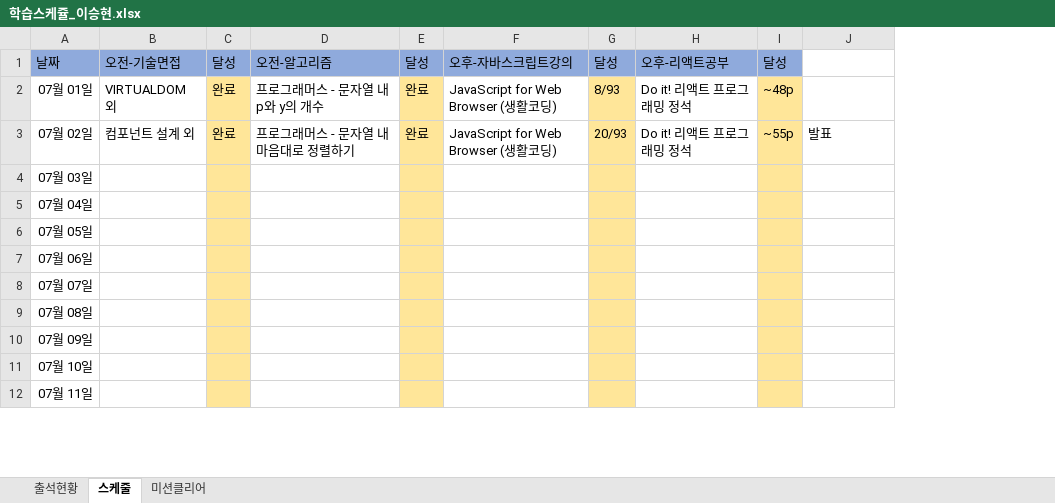
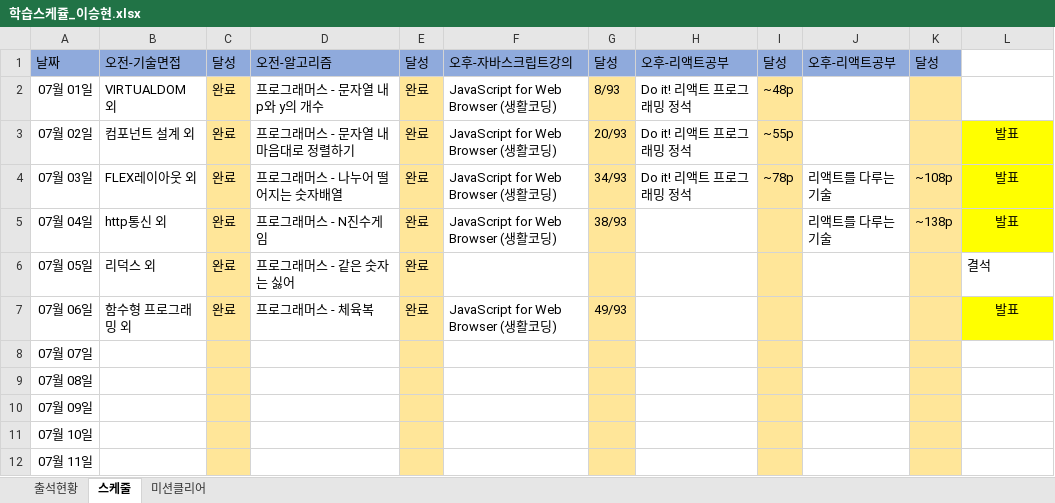
Before and after one commit to lsh58/React_study, an Excel workbook: STUDY/1. FrontEnd/4. 학습스케쥴/새 폴더/학습스케쥴_이승현.xlsx, sheet 스케줄, drawn as a sheet; only a part is shown; values as stored, in another font and other column widths than the file's, no borders; addresses are those after the commit; the diff names each change by its address in the sheet, - before the commit and + after, or states it on an @@ line.

```diff
--- a/STUDY/1. FrontEnd/4. 학습스케쥴/새 폴더/학습스케쥴_이승현.xlsx (sheet 스케줄)
+++ b/STUDY/1. FrontEnd/4. 학습스케쥴/새 폴더/학습스케쥴_이승현.xlsx (sheet 스케줄)
+column J, rows 1-5: 오후-리액트공부 |  |  | 리액트를 다루는 기술 | 리액트를 다루는 기술
+column K, rows 1-5: 달성 |  |  | ~108p | ~138p
-L3:L5 fill: none
+L3:L5 fill: #FFFF00
-L3 alignment: left
+L3 alignment: center
-B4: (empty)
+B4: FLEX레이아웃 외
-C4:C7: (empty)
+C4:C7: 완료
-D4: (empty)
+D4: 프로그래머스 - 나누어 떨어지는 숫자배열
-E4:E7: (empty)
+E4:E7: 완료
-F4:F5: (empty)
+F4:F5: JavaScript for Web Browser (생활코딩)
-G4: (empty)
+G4: 34/93
-H4: (empty)
+H4: Do it! 리액트 프로그래밍 정석
-I4: (empty)
+I4: ~78p
-L4:L5: (empty)
+L4:L5: 발표
-B5: (empty)
+B5: http통신 외
-D5: (empty)
+D5: 프로그래머스 - N진수게임
-G5: (empty)
+G5: 38/93
-B6: (empty)
+B6: 리덕스 외
-D6: (empty)
+D6: 프로그래머스 - 같은 숫자는 싫어
-L6: (empty)
+L6: 결석
-B7: (empty)
+B7: 함수형 프로그래밍 외
-D7: (empty)
+D7: 프로그래머스 - 체육복
-F7: (empty)
+F7: JavaScript for Web Browser (생활코딩)
-G7: (empty)
+G7: 49/93
-L7: (empty)
+L7: 발표
-L7 fill: none
+L7 fill: #FFFF00
```
Also changed, not shown: sheet 출석현황, STUDY/1. FrontEnd/4. 학습스케쥴/새 폴더/학습스케쥴_강보현.xlsx, STUDY/1. FrontEnd/4. 학습스케쥴/새 폴더/학습스케쥴_강현주.xlsx, 51 other files.
